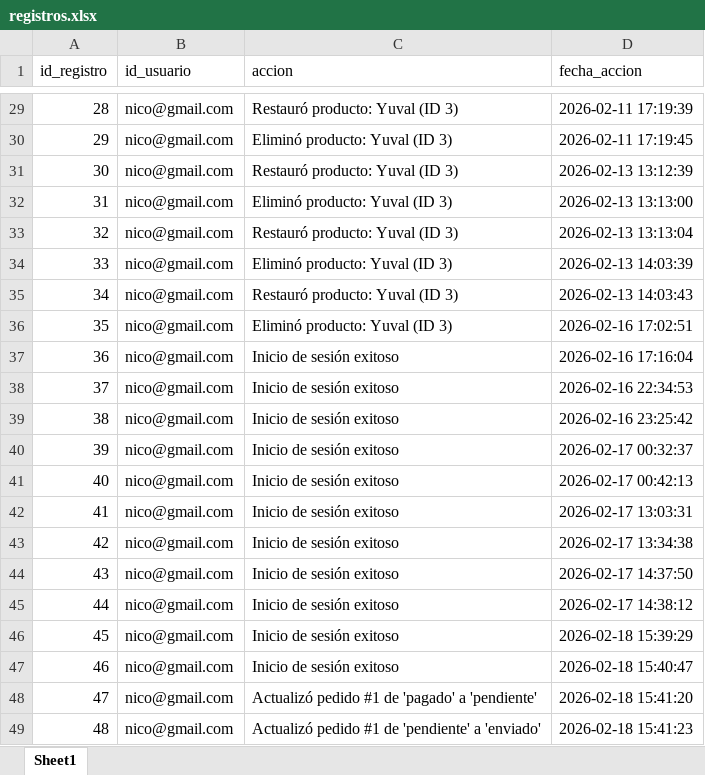
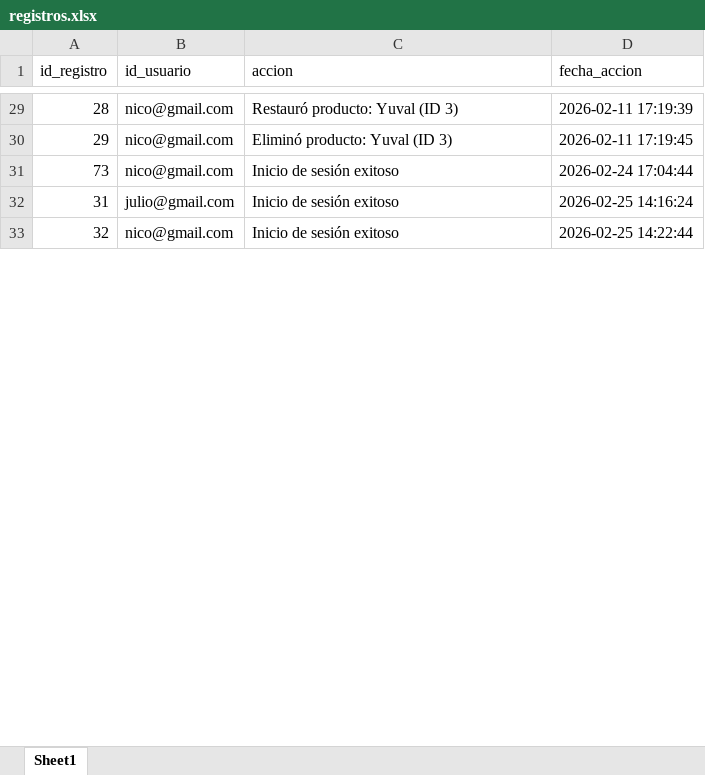
Before and after one commit to julio11916/software-de-oro, an Excel workbook: bd/registros.xlsx, sheet Sheet1, drawn as a sheet; only a part is shown, gaps mark what is left out; values as stored, in another font and other column widths than the file's, no borders; removed rows and columns are numbered as before the commit, all else as after; the diff covers the shown part only; the diff names each change by its address in the sheet, - before the commit and + after, or states it on an @@ line.

```diff
--- a/bd/registros.xlsx (sheet Sheet1)
+++ b/bd/registros.xlsx (sheet Sheet1)
-row 31: 30 | nico@gmail.com | Restauró producto: Yuval (ID 3) | 2026-02-13 13:12:39
+row 31: 73 | nico@gmail.com | Inicio de sesión exitoso | 2026-02-24 17:04:44
-B32 (id_usuario): nico@gmail.com
+B32 (id_usuario): julio@gmail.com
-C32 (accion): Eliminó producto: Yuval (ID 3)
+C32 (accion): Inicio de sesión exitoso
-D32 (fecha_accion): 2026-02-13 13:13:00
+D32 (fecha_accion): 2026-02-25 14:16:24
-C33 (accion): Restauró producto: Yuval (ID 3)
+C33 (accion): Inicio de sesión exitoso
-D33 (fecha_accion): 2026-02-13 13:13:04
+D33 (fecha_accion): 2026-02-25 14:22:44
-row 34: 33 | nico@gmail.com | Eliminó producto: Yuval (ID 3) | 2026-02-13 14:03:39
-row 35: 34 | nico@gmail.com | Restauró producto: Yuval (ID 3) | 2026-02-13 14:03:43
-row 36: 35 | nico@gmail.com | Eliminó producto: Yuval (ID 3) | 2026-02-16 17:02:51
-row 37: 36 | nico@gmail.com | Inicio de sesión exitoso | 2026-02-16 17:16:04
-row 38: 37 | nico@gmail.com | Inicio de sesión exitoso | 2026-02-16 22:34:53
-row 39: 38 | nico@gmail.com | Inicio de sesión exitoso | 2026-02-16 23:25:42
-row 40: 39 | nico@gmail.com | Inicio de sesión exitoso | 2026-02-17 00:32:37
-row 41: 40 | nico@gmail.com | Inicio de sesión exitoso | 2026-02-17 00:42:13
-row 42: 41 | nico@gmail.com | Inicio de sesión exitoso | 2026-02-17 13:03:31
-row 43: 42 | nico@gmail.com | Inicio de sesión exitoso | 2026-02-17 13:34:38
-row 44: 43 | nico@gmail.com | Inicio de sesión exitoso | 2026-02-17 14:37:50
-row 45: 44 | nico@gmail.com | Inicio de sesión exitoso | 2026-02-17 14:38:12
-row 46: 45 | nico@gmail.com | Inicio de sesión exitoso | 2026-02-18 15:39:29
-row 47: 46 | nico@gmail.com | Inicio de sesión exitoso | 2026-02-18 15:40:47
-row 48: 47 | nico@gmail.com | Actualizó pedido #1 de 'pagado' a 'pendiente' | 2026-02-18 15:41:20
-row 49: 48 | nico@gmail.com | Actualizó pedido #1 de 'pendiente' a 'enviado' | 2026-02-18 15:41:23
```
Also changed, not shown: 1 added row and 12 removed rows elsewhere in this sheet, bd/usuarios.xlsx, 14 other files.
